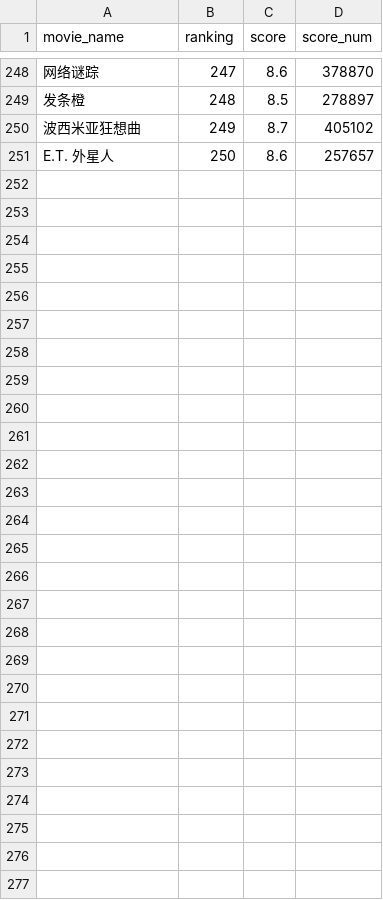
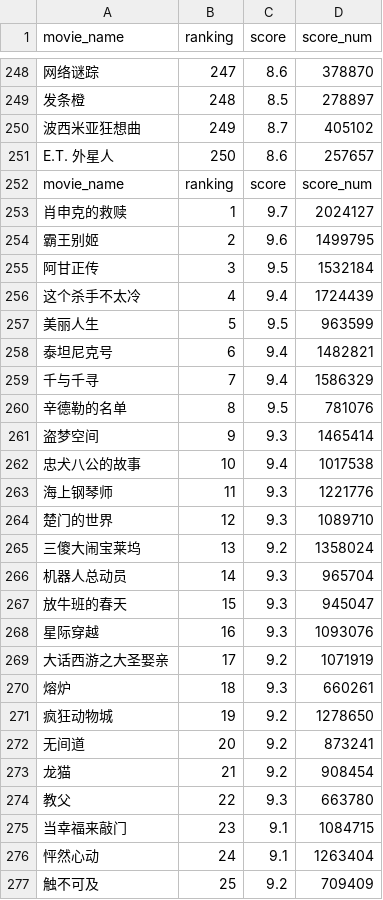
Before and after one commit to jumper2014/Spiders, a CSV file: Spiders/out/douban.csv, drawn as a sheet; only a part is shown, gaps mark what is left out; the diff names each change by its address in the sheet, - before the commit and + after, or states it on an @@ line.

```diff
--- a/Spiders/out/douban.csv
+++ b/Spiders/out/douban.csv
+row 252: movie_name | ranking | score | score_num
+row 253: 肖申克的救赎 | 1 | 9.7 | 2024127
+row 254: 霸王别姬 | 2 | 9.6 | 1499795
+row 255: 阿甘正传 | 3 | 9.5 | 1532184
+row 256: 这个杀手不太冷 | 4 | 9.4 | 1724439
+row 257: 美丽人生 | 5 | 9.5 | 963599
+row 258: 泰坦尼克号 | 6 | 9.4 | 1482821
+row 259: 千与千寻 | 7 | 9.4 | 1586329
+row 260: 辛德勒的名单 | 8 | 9.5 | 781076
+row 261: 盗梦空间 | 9 | 9.3 | 1465414
+row 262: 忠犬八公的故事 | 10 | 9.4 | 1017538
+row 263: 海上钢琴师 | 11 | 9.3 | 1221776
+row 264: 楚门的世界 | 12 | 9.3 | 1089710
+row 265: 三傻大闹宝莱坞 | 13 | 9.2 | 1358024
+row 266: 机器人总动员 | 14 | 9.3 | 965704
+row 267: 放牛班的春天 | 15 | 9.3 | 945047
+row 268: 星际穿越 | 16 | 9.3 | 1093076
+row 269: 大话西游之大圣娶亲 | 17 | 9.2 | 1071919
+row 270: 熔炉 | 18 | 9.3 | 660261
+row 271: 疯狂动物城 | 19 | 9.2 | 1278650
+row 272: 无间道 | 20 | 9.2 | 873241
+row 273: 龙猫 | 21 | 9.2 | 908454
+row 274: 教父 | 22 | 9.3 | 663780
+row 275: 当幸福来敲门 | 23 | 9.1 | 1084715
+row 276: 怦然心动 | 24 | 9.1 | 1263404
+row 277: 触不可及 | 25 | 9.2 | 709409
```
Also changed, not shown: 8 other files.
